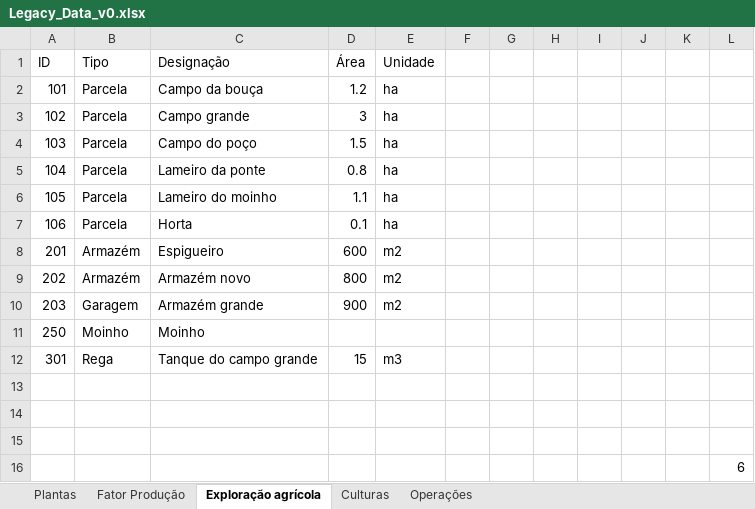
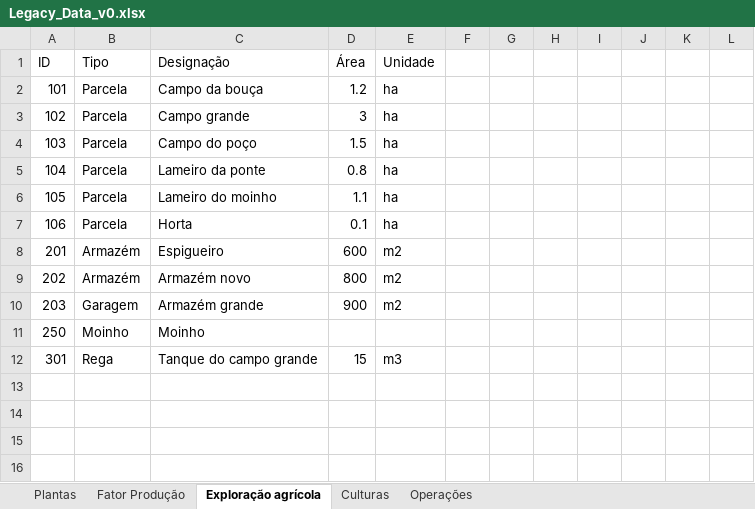
Before and after one commit to PureNimble/ISEP-LAPR3, an Excel workbook: src/main/resources/Legacy_Data_v0.xlsx, sheet Exploração agrícola, drawn as a sheet; values as stored, in another font and other column widths than the file's, no borders; the diff names each change by its address in the sheet, - before the commit and + after, or states it on an @@ line.

Commit message:
ISSUE-4 #time 2h
- Adição de Formulas Excel para a criação de Inserts(SQL)
- Atualização do método createSQLInserts

```diff
--- a/src/main/resources/Legacy_Data_v0.xlsx (sheet Exploração agrícola)
+++ b/src/main/resources/Legacy_Data_v0.xlsx (sheet Exploração agrícola)
-row 13: (empty)
-row 14: (empty)
-row 15: (empty)
-row 16:  |  |  |  |  |  |  |  |  |  |  | 6
```
Also changed, not shown: 3 other files.
